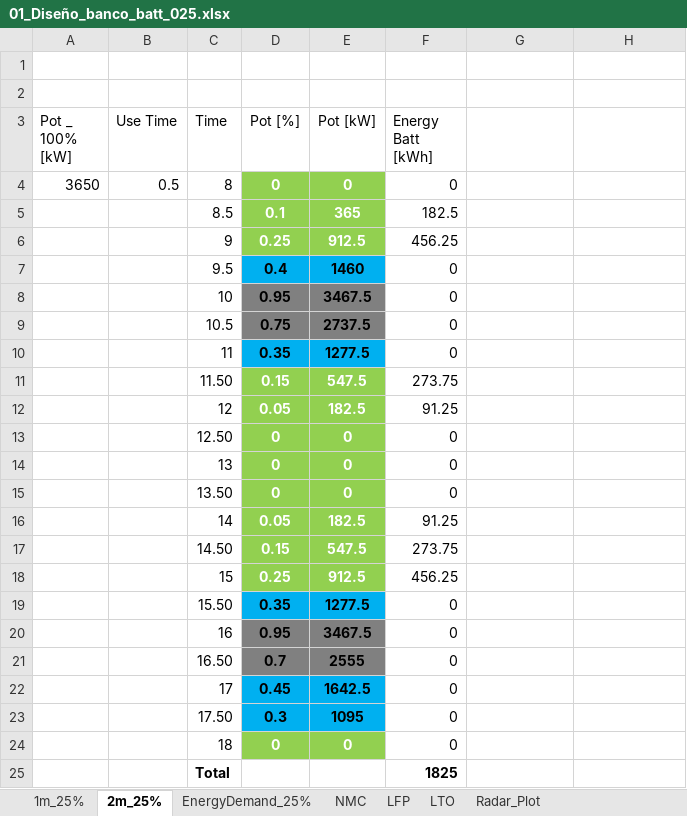
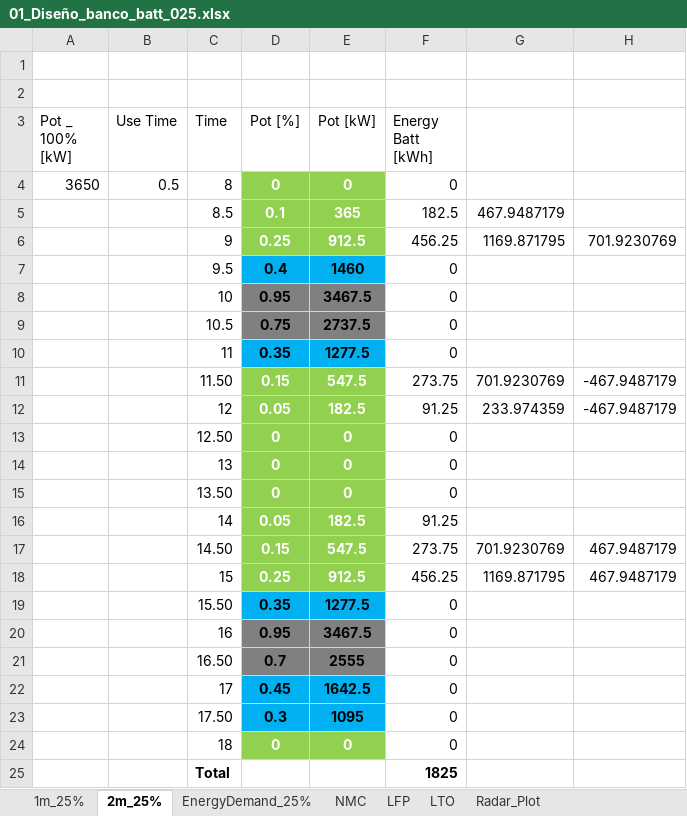
Before and after one commit to LEOSZ8/Tesis_Msc_LSZ, an Excel workbook: 02_Codigo/04_BattBankDesign/01_codes/02_Pnom025/01_Diseño_banco_batt_025.xlsx, sheet 2m_25%, drawn as a sheet; values as stored, in another font and other column widths than the file's, no borders; the diff names each change by its address in the sheet, - before the commit and + after, or states it on an @@ line.

Commit message:
:white_circle: Dev v5.2: CH5 - Batt Bank simulations

```diff
--- a/02_Codigo/04_BattBankDesign/01_codes/02_Pnom025/01_Diseño_banco_batt_025.xlsx (sheet 2m_25%)
+++ b/02_Codigo/04_BattBankDesign/01_codes/02_Pnom025/01_Diseño_banco_batt_025.xlsx (sheet 2m_25%)
-G5: (empty)
+G5: 467.9487179
-G6: (empty)
+G6: 1169.871795
-H6: (empty)
+H6: 701.9230769
-G11: (empty)
+G11: 701.9230769
-H11:H12: (empty)
+H11:H12: -467.9487179
-G12: (empty)
+G12: 233.974359
-G17: (empty)
+G17: 701.9230769
-H17:H18: (empty)
+H17:H18: 467.9487179
-G18: (empty)
+G18: 1169.871795
```
Also changed, not shown: sheet 1m_25%, 02_Codigo/04_BattBankDesign/01_codes/01_Pnom015/01_Diseño_banco_batt_015.xlsx, 27 other files.
